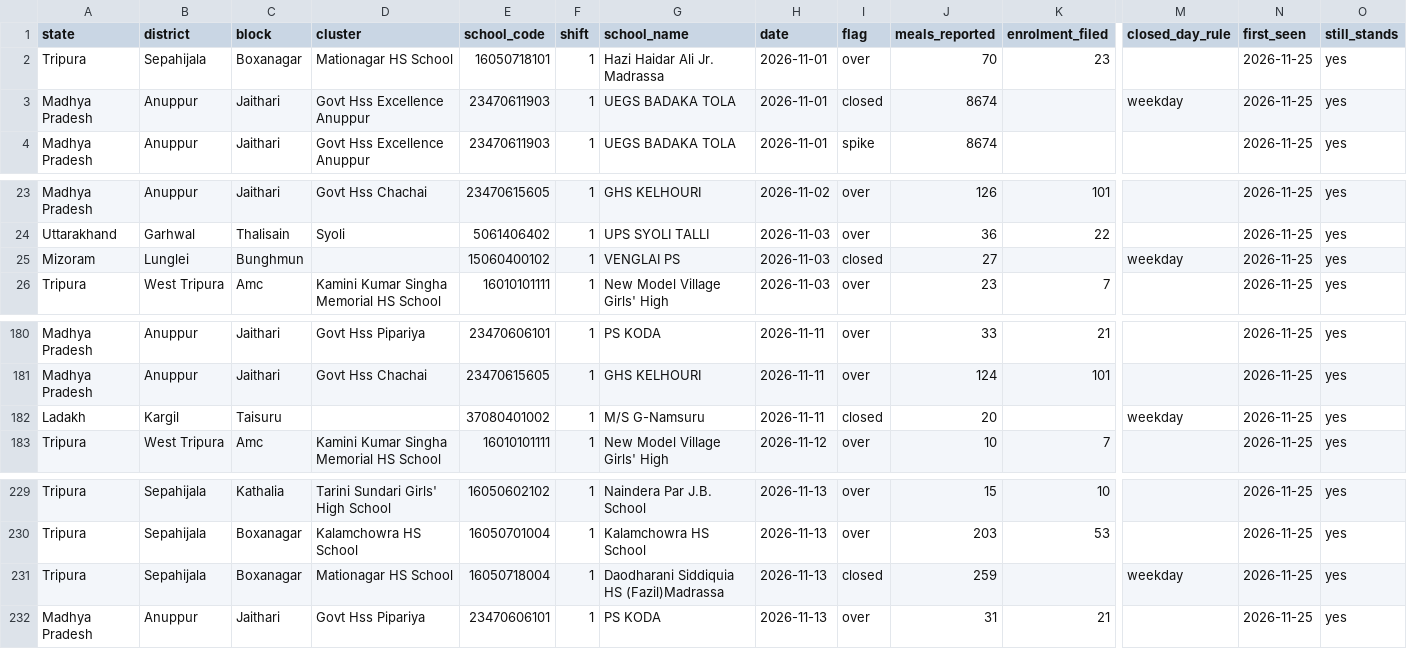
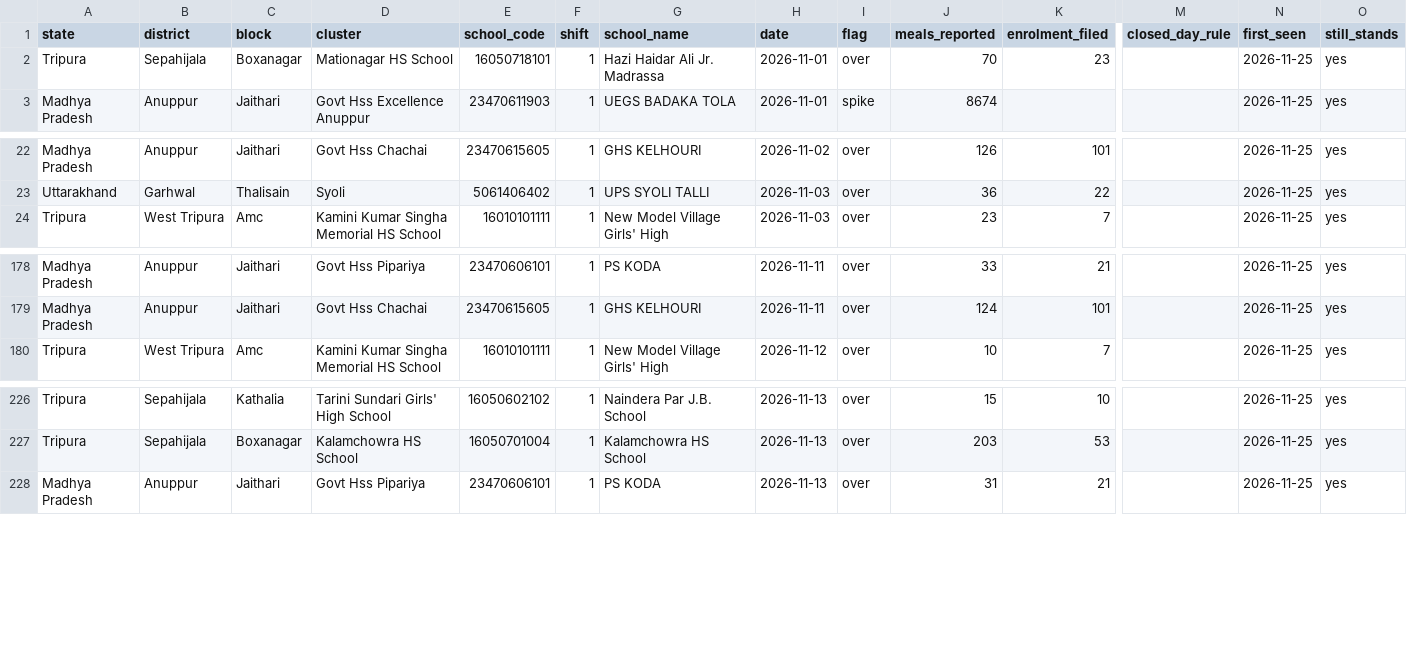
Before and after one commit to souhardsharma/whitespaceindia, a CSV file: public/data/instruments/meal-claims/flags/2026-11.csv, drawn as a sheet; only a part is shown, gaps mark what is left out; rows hold the shown columns only; the diff names each change by its address in the sheet, - before the commit and + after, or states it on an @@ line.

Commit message:
Tighten the closed-day rule and correct the Meal Claims Check pages
A weekday closed-day flag now needs three dates of its weekday. Flags the rule no longer raises are re-judged on the figures held and removed before a night's judging. Unlisted tables, Rajasthan's reporting and nameless clusters are stated where they occur.

```diff
--- a/public/data/instruments/meal-claims/flags/2026-11.csv
+++ b/public/data/instruments/meal-claims/flags/2026-11.csv
-row 3: Madhya Pradesh | Anuppur | Jaithari | Govt Hss Excellence Anuppur | 23470611903 | 1 | UEGS BADAKA TOLA | 2026-11-01 | closed | 8674 |  | weekday | 2026-11-25 | yes
-row 25: Mizoram | Lunglei | Bunghmun |  | 15060400102 | 1 | VENGLAI PS | 2026-11-03 | closed | 27 |  | weekday | 2026-11-25 | yes
-row 182: Ladakh | Kargil | Taisuru |  | 37080401002 | 1 | M/S G-Namsuru | 2026-11-11 | closed | 20 |  | weekday | 2026-11-25 | yes
-row 231: Tripura | Sepahijala | Boxanagar | Mationagar HS School | 16050718004 | 1 | Daodharani Siddiquia HS (Fazil)Madrassa | 2026-11-13 | closed | 259 |  | weekday | 2026-11-25 | yes
```
Also changed, not shown: 45 other files.
